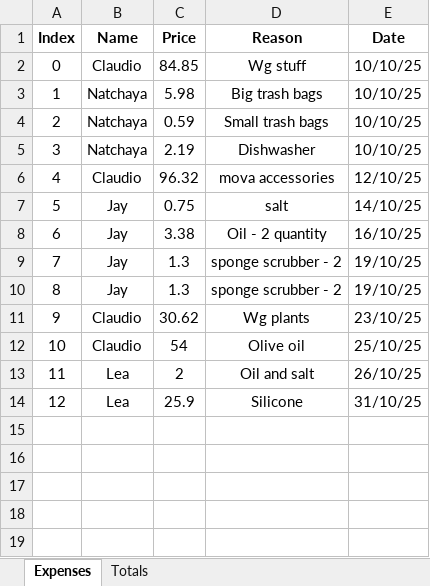
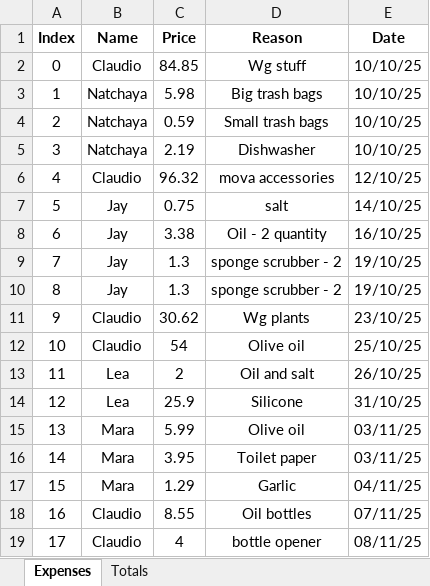
Before and after one commit to shapelessguy/Python-Projects, an Excel workbook: RoomServer/wg/data/all_wg_logs/expenses.xlsx, sheet Expenses, drawn as a sheet; values as stored, in another font and other column widths than the file's, no borders; the diff names each change by its address in the sheet, - before the commit and + after, or states it on an @@ line.

```diff
--- a/RoomServer/wg/data/all_wg_logs/expenses.xlsx (sheet Expenses)
+++ b/RoomServer/wg/data/all_wg_logs/expenses.xlsx (sheet Expenses)
+row 15: 13 | Mara | 5.99 | Olive oil | 03/11/25
+row 16: 14 | Mara | 3.95 | Toilet paper | 03/11/25
+row 17: 15 | Mara | 1.29 | Garlic | 04/11/25
+row 18: 16 | Claudio | 8.55 | Oil bottles | 07/11/25
+row 19: 17 | Claudio | 4 | bottle opener | 08/11/25
```
Also changed, not shown: sheet Totals, 4 other files.
